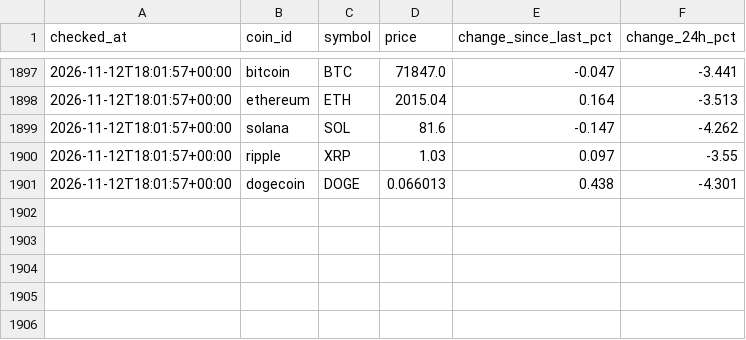
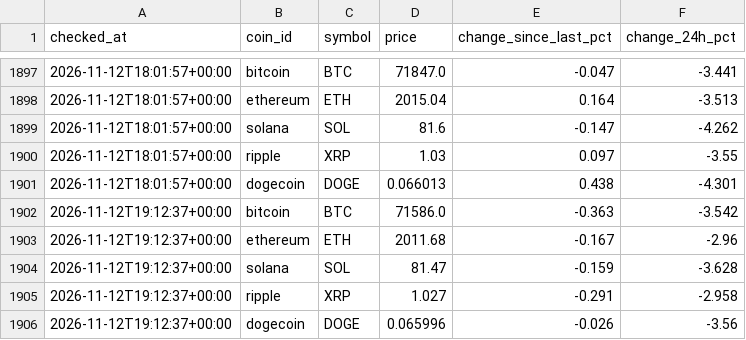
Before and after one commit to niratiiyer/price-tracker, a CSV file: data/prices.csv, drawn as a sheet; only a part is shown, gaps mark what is left out.

```diff
--- a/data/prices.csv
+++ b/data/prices.csv
@@ -1901 +1901,6 @@ checked_at,coin_id,symbol,price,change_since_last_pct,change_24h_pct
 2026-11-12T18:01:57+00:00,dogecoin,DOGE,0.066013,0.438,-4.301
+2026-11-12T19:12:37+00:00,bitcoin,BTC,71586.0,-0.363,-3.542
+2026-11-12T19:12:37+00:00,ethereum,ETH,2011.68,-0.167,-2.96
+2026-11-12T19:12:37+00:00,solana,SOL,81.47,-0.159,-3.628
+2026-11-12T19:12:37+00:00,ripple,XRP,1.027,-0.291,-2.958
+2026-11-12T19:12:37+00:00,dogecoin,DOGE,0.065996,-0.026,-3.56
```
